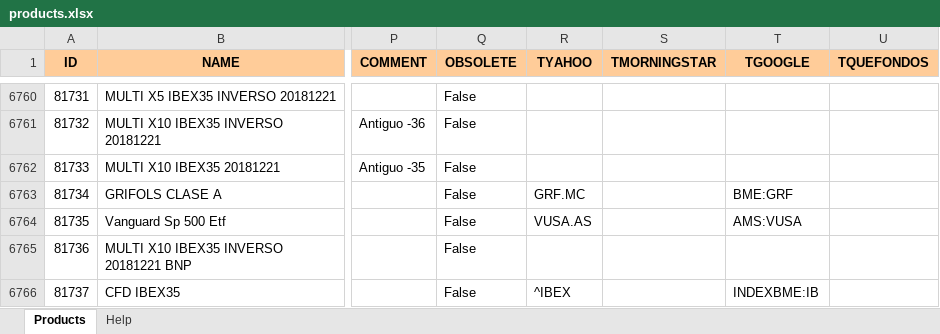
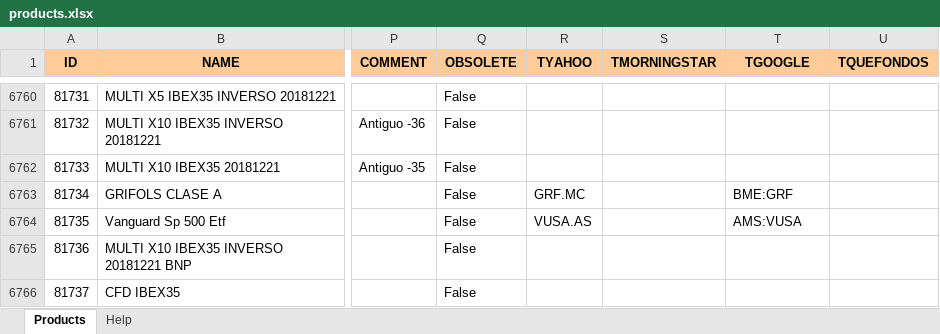
Before and after one commit to turulomio/xulpymoney, an Excel workbook: products.xlsx, sheet Products, drawn as a sheet; only a part is shown, gaps mark what is left out; values as stored, in another font and other column widths than the file's, no borders; the diff names each change by its address in the sheet, - before the commit and + after, or states it on an @@ line.

Commit message:
Removed bad ticker to CFD

```diff
--- a/products.xlsx (sheet Products)
+++ b/products.xlsx (sheet Products)
-R6766 (TYAHOO): ^IBEX
+R6766 (TYAHOO): (empty)
-T6766 (TGOOGLE): INDEXBME:IB
+T6766 (TGOOGLE): (empty)
```
